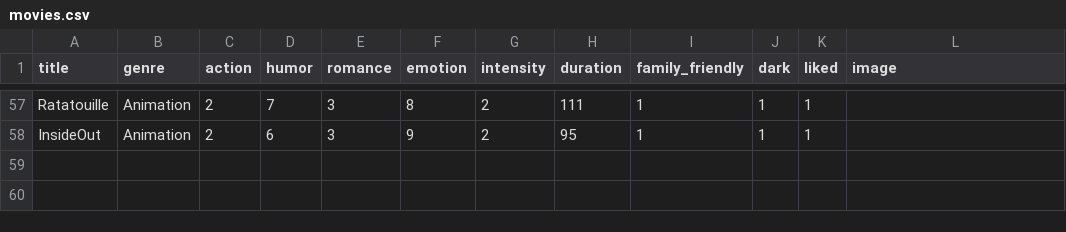
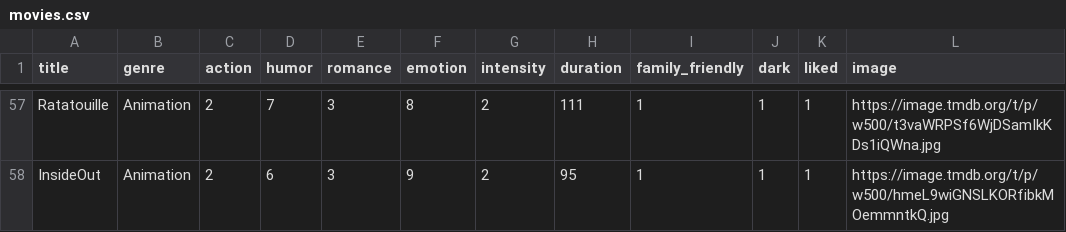
Before and after one commit to xxaishs21/Cinapple, a CSV file: data/movies.csv, drawn as a sheet; only a part is shown, gaps mark what is left out; the diff covers the shown part only; the diff names each change by its address in the sheet, - before the commit and + after, or states it on an @@ line.

```diff
--- a/data/movies.csv
+++ b/data/movies.csv
-L57 (image): (empty)
+L57 (image): https://image.tmdb.org/t/p/w500/t3vaWRPSf6WjDSamIkKDs1iQWna.jpg
-L58 (image): (empty)
+L58 (image): https://image.tmdb.org/t/p/w500/hmeL9wiGNSLKORfibkMOemmntkQ.jpg
```
Also changed, not shown: 45 edited cells elsewhere in this file, 15 other files.
